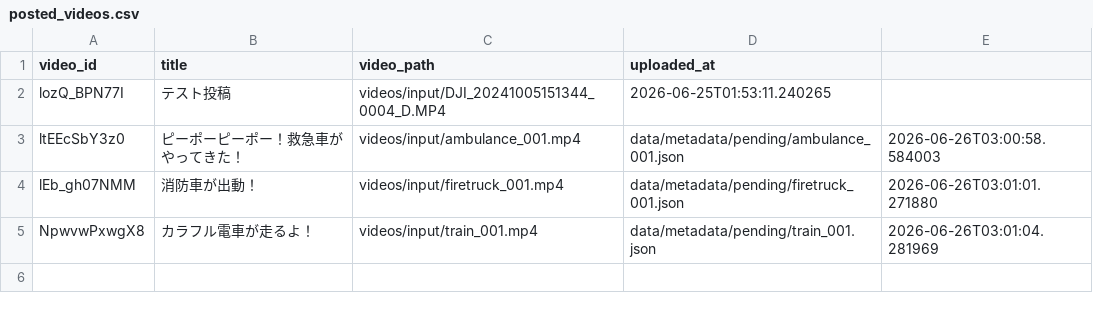
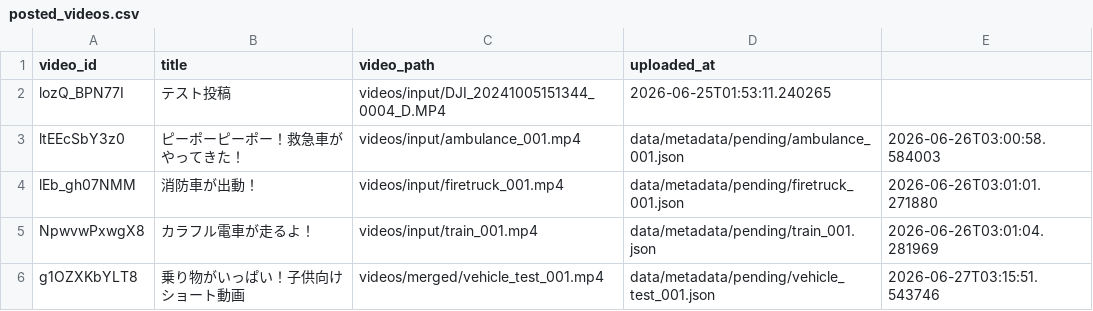
Before and after one commit to kenkentaro01/youtube-auto-post, a CSV file: data/posted_videos.csv, drawn as a sheet.

```diff
--- a/data/posted_videos.csv
+++ b/data/posted_videos.csv
@@ -5 +5,2 @@ lEb_gh07NMM,消防車が出動！,videos/input/firetruck_001.mp4,data/metadata/p
 NpwvwPxwgX8,カラフル電車が走るよ！,videos/input/train_001.mp4,data/metadata/pending/train_001.json,2026-06-26T03:01:04.281969
+g1OZXKbYLT8,乗り物がいっぱい！子供向けショート動画,videos/merged/vehicle_test_001.mp4,data/metadata/pending/vehicle_test_001.json,2026-06-27T03:15:51.543746
```
Also changed, not shown: 5 other files.
